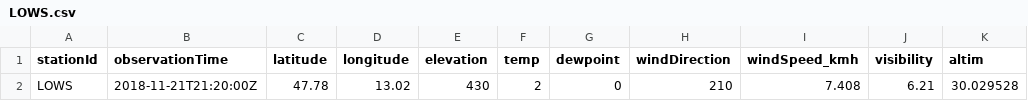
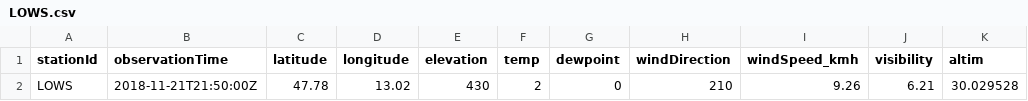
Before and after one commit to geos4s/18S856162, a CSV file: sgroup05/LOWS.csv, drawn as a sheet; only a part is shown; the diff names each change by its address in the sheet, - before the commit and + after, or states it on an @@ line.

Commit message:
Add sgroup05/LOWS.csv

```diff
--- a/sgroup05/LOWS.csv
+++ b/sgroup05/LOWS.csv
-B2 (observationTime): 2018-11-21T21:20:00Z
+B2 (observationTime): 2018-11-21T21:50:00Z
-I2 (windSpeed_kmh): 7.408
+I2 (windSpeed_kmh): 9.26
```
